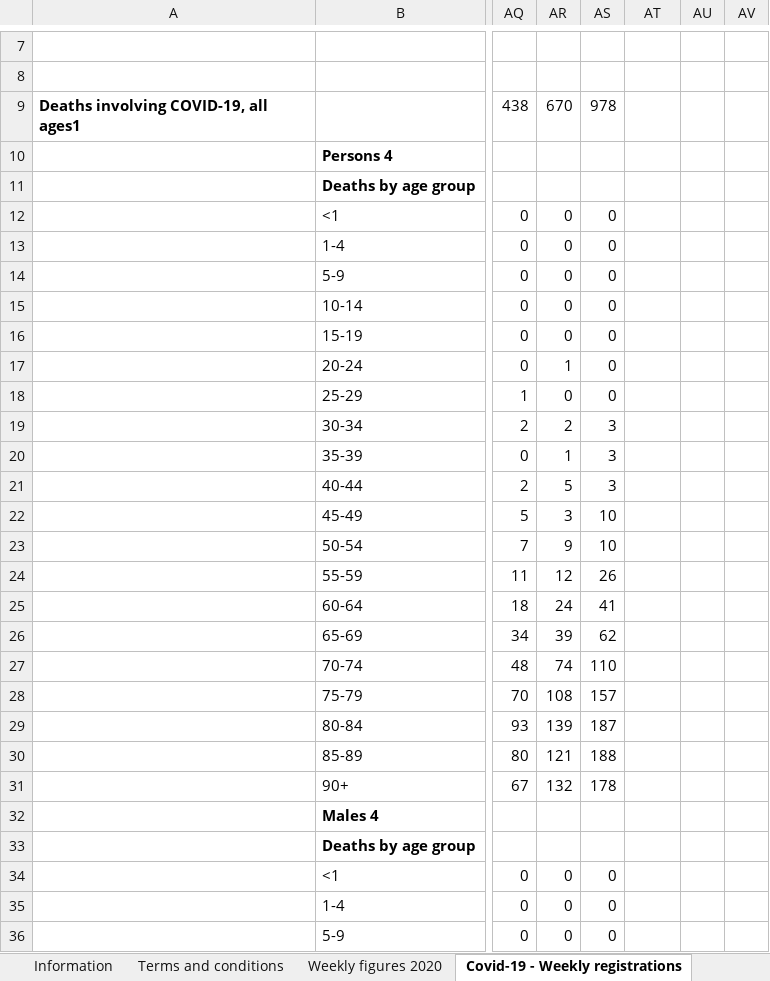
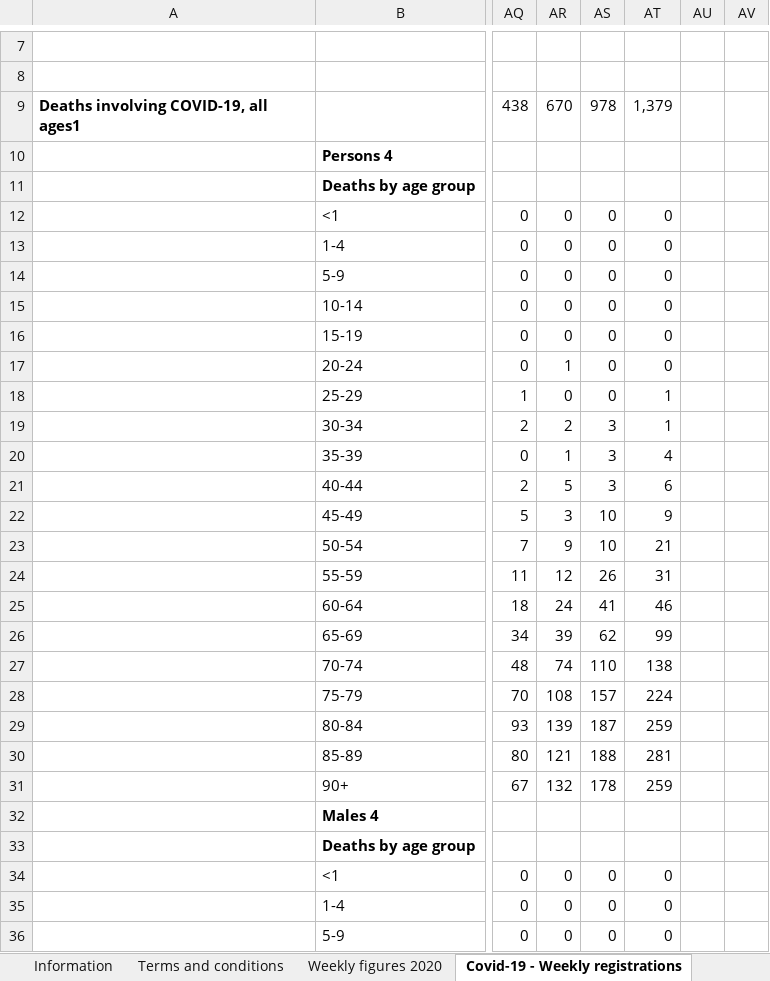
Before and after one commit to MARYDS/Coronavirus---Power-BI---Using-Gov-UK-API, an Excel workbook: Power BI/data/ONS Published deaths 2020.xlsx, sheet Covid-19 - Weekly registrations, drawn as a sheet; only a part is shown, gaps mark what is left out; values as stored, in another font and other column widths than the file's, no borders; the diff covers the shown part only; the diff names each change by its address in the sheet, - before the commit and + after, or states it on an @@ line.

```diff
--- a/Power BI/data/ONS Published deaths 2020.xlsx (sheet Covid-19 - Weekly registrations)
+++ b/Power BI/data/ONS Published deaths 2020.xlsx (sheet Covid-19 - Weekly registrations)
-AT9: (empty)
+AT9: 1,379
-AT12:AT17: (empty)
+AT12:AT17: 0
-AT18:AT19: (empty)
+AT18:AT19: 1
-AT20: (empty)
+AT20: 4
-AT21: (empty)
+AT21: 6
-AT22: (empty)
+AT22: 9
-AT23: (empty)
+AT23: 21
-AT24: (empty)
+AT24: 31
-AT25: (empty)
+AT25: 46
-AT26: (empty)
+AT26: 99
-AT27: (empty)
+AT27: 138
-AT28: (empty)
+AT28: 224
-AT29: (empty)
+AT29: 259
-AT30: (empty)
+AT30: 281
-AT31: (empty)
+AT31: 259
-AT34:AT36: (empty)
+AT34:AT36: 0
```
Also changed, not shown: 47 edited cells elsewhere in this sheet, sheet Covid-19 - Daily occurrences, sheet Covid-19 - Weekly occurrences, sheet Covid-19 - Daily registrations, sheet Covid-19 - Place of occurrence, sheet Weekly figures 2020, sheet UK - Covid-19 - Weekly reg, 1 more sheet, 4 other files.
